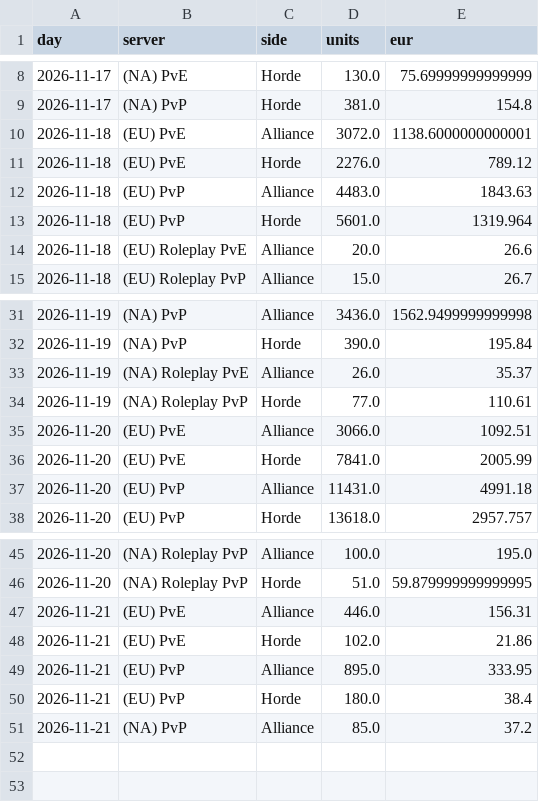
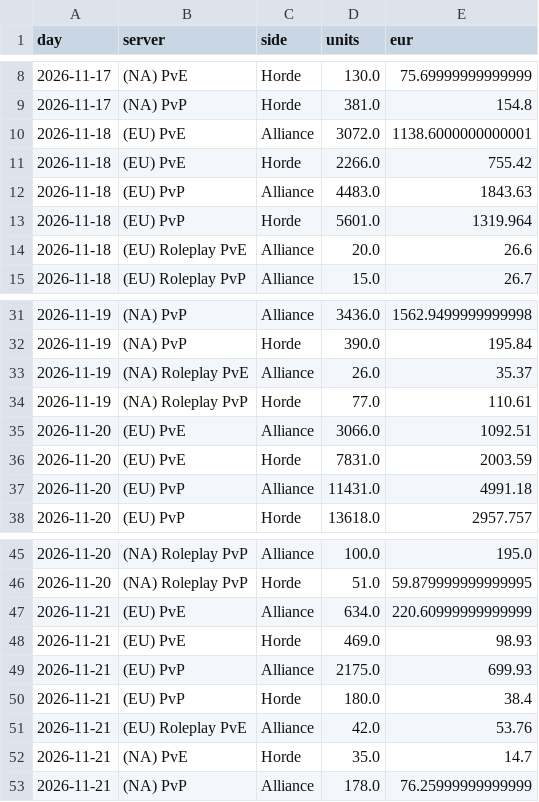
Before and after one commit to KornoticTheEnd/funpay-tracker, a CSV file: docs/report_sales.csv, drawn as a sheet; only a part is shown, gaps mark what is left out.

```diff
--- a/docs/report_sales.csv
+++ b/docs/report_sales.csv
@@ -10,3 +10,3 @@ day,server,side,units,eur
 2026-11-18,(EU) PvE,Alliance,3072.0,1138.6000000000001
-2026-11-18,(EU) PvE,Horde,2276.0,789.12
+2026-11-18,(EU) PvE,Horde,2266.0,755.42
 2026-11-18,(EU) PvP,Alliance,4483.0,1843.63
@@ -35,3 +35,3 @@ day,server,side,units,eur
 2026-11-20,(EU) PvE,Alliance,3066.0,1092.51
-2026-11-20,(EU) PvE,Horde,7841.0,2005.99
+2026-11-20,(EU) PvE,Horde,7831.0,2003.59
 2026-11-20,(EU) PvP,Alliance,11431.0,4991.18
@@ -46,6 +46,8 @@ day,server,side,units,eur
 2026-11-20,(NA) Roleplay PvP,Horde,51.0,59.879999999999995
-2026-11-21,(EU) PvE,Alliance,446.0,156.31
-2026-11-21,(EU) PvE,Horde,102.0,21.86
-2026-11-21,(EU) PvP,Alliance,895.0,333.95
+2026-11-21,(EU) PvE,Alliance,634.0,220.60999999999999
+2026-11-21,(EU) PvE,Horde,469.0,98.93
+2026-11-21,(EU) PvP,Alliance,2175.0,699.93
 2026-11-21,(EU) PvP,Horde,180.0,38.4
-2026-11-21,(NA) PvP,Alliance,85.0,37.2
+2026-11-21,(EU) Roleplay PvE,Alliance,42.0,53.76
+2026-11-21,(NA) PvE,Horde,35.0,14.7
+2026-11-21,(NA) PvP,Alliance,178.0,76.25999999999999
```
Also changed, not shown: docs/report_prices.csv, 4 other files.
